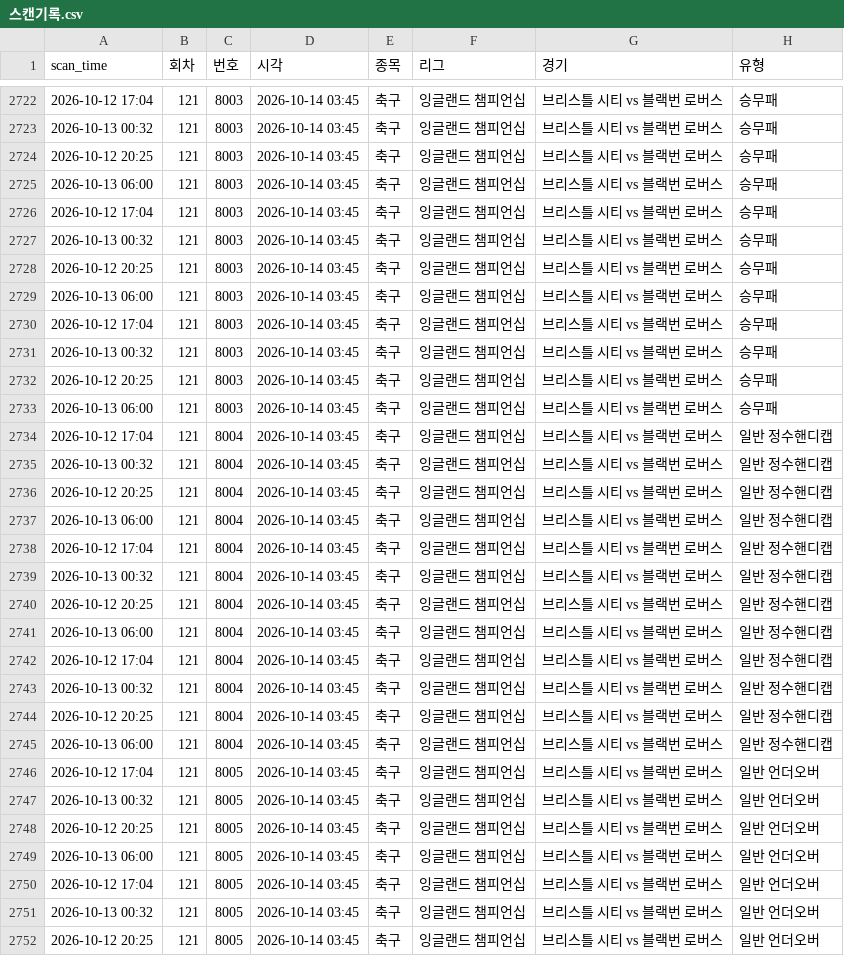
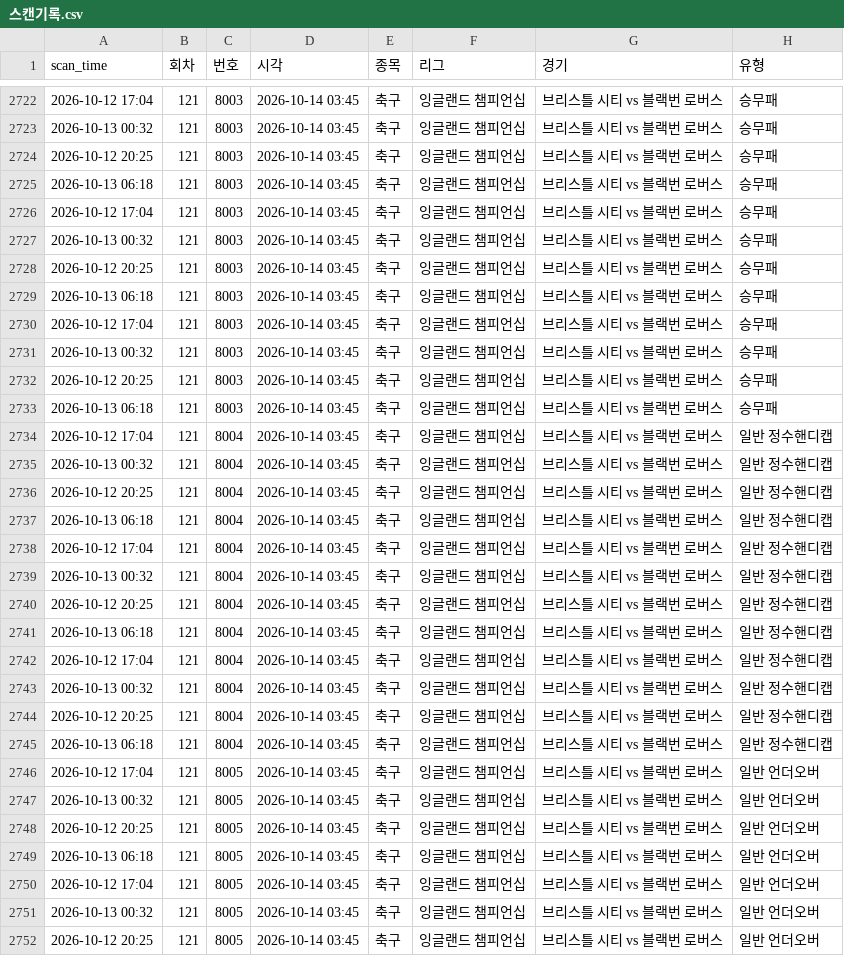
Before and after one commit to Mrzero-00/ai-playground, a CSV file: 승부예측 프로그램/data/스캔기록.csv, drawn as a sheet; only a part is shown, gaps mark what is left out; the diff covers the shown part only; the diff names each change by its address in the sheet, - before the commit and + after, or states it on an @@ line.

```diff
--- a/승부예측 프로그램/data/스캔기록.csv
+++ b/승부예측 프로그램/data/스캔기록.csv
-A2725 (scan_time): 2026-10-13 06:00
+A2725 (scan_time): 2026-10-13 06:18
-A2729 (scan_time): 2026-10-13 06:00
+A2729 (scan_time): 2026-10-13 06:18
-A2733 (scan_time): 2026-10-13 06:00
+A2733 (scan_time): 2026-10-13 06:18
-A2737 (scan_time): 2026-10-13 06:00
+A2737 (scan_time): 2026-10-13 06:18
-A2741 (scan_time): 2026-10-13 06:00
+A2741 (scan_time): 2026-10-13 06:18
-A2745 (scan_time): 2026-10-13 06:00
+A2745 (scan_time): 2026-10-13 06:18
-A2749 (scan_time): 2026-10-13 06:00
+A2749 (scan_time): 2026-10-13 06:18
```
Also changed, not shown: 143 edited cells elsewhere in this file, 승부예측 프로그램/구매일정.csv, 승부예측 프로그램/추천기록.csv, 29 other files.
